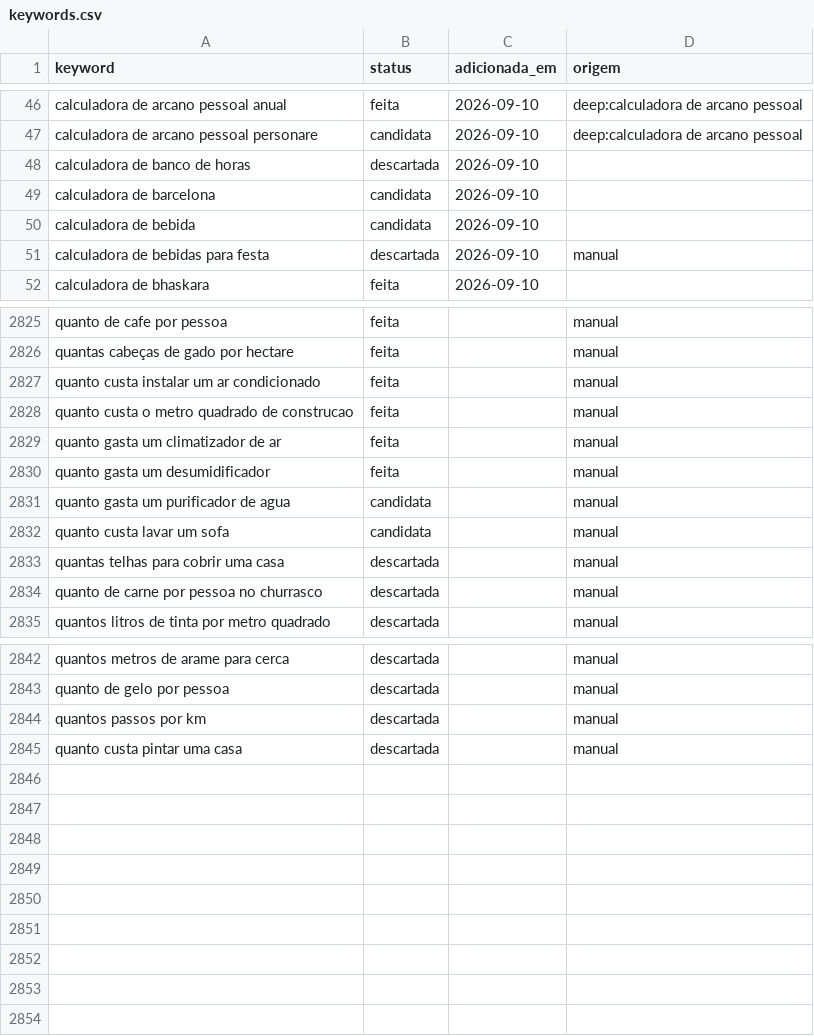
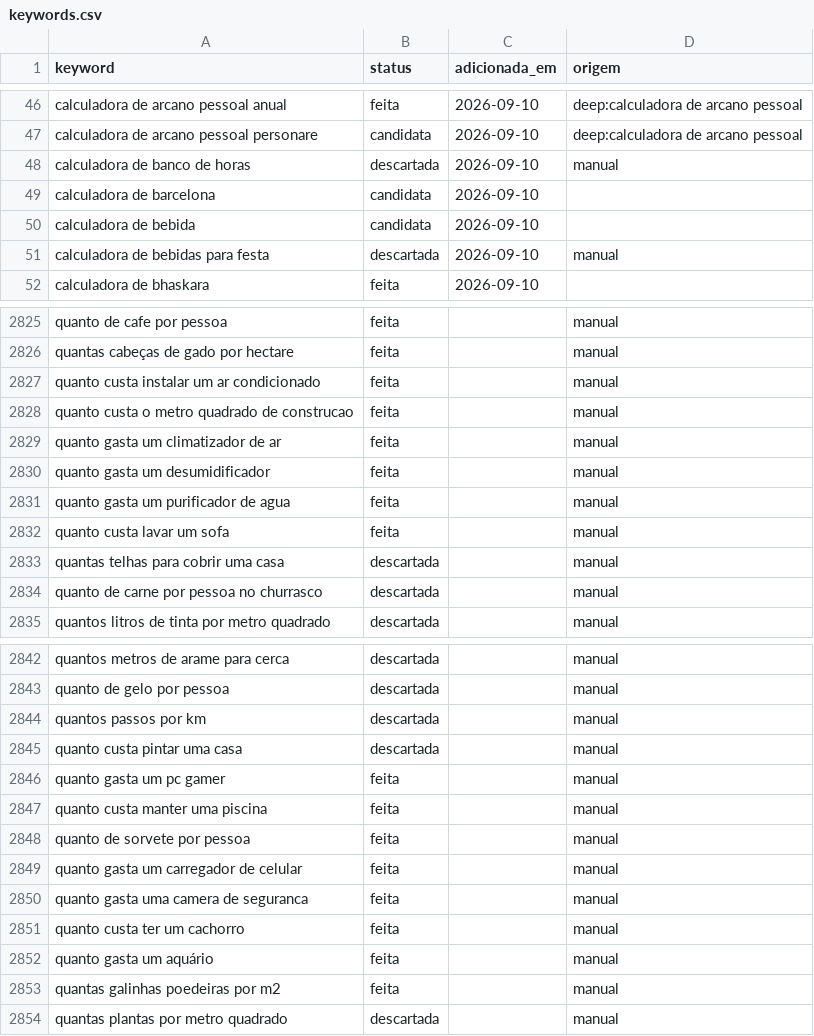
Before and after one commit to Hashino/ferramentas, a CSV file: backlog/keywords.csv, drawn as a sheet; only a part is shown, gaps mark what is left out.

Commit message:
tool: gasto-purificador, lavar-sofa, gasto-pc-gamer, manutencao-piscina, sorvete-por-pessoa, gasto-carregador, gasto-camera-seguranca, custo-cachorro, gasto-aquario, galinhas-por-m2

```diff
--- a/backlog/keywords.csv
+++ b/backlog/keywords.csv
@@ -47,3 +47,3 @@ calculadora de arcano pessoal anual,feita,2026-09-10,deep:calculadora de arcano
 calculadora de arcano pessoal personare,candidata,2026-09-10,deep:calculadora de arcano pessoal
-calculadora de banco de horas,descartada,2026-09-10,
+calculadora de banco de horas,descartada,2026-09-10,manual
 calculadora de barcelona,candidata,2026-09-10,
@@ -2830,4 +2830,4 @@ quanto gasta um climatizador de ar,feita,,manual
 quanto gasta um desumidificador,feita,,manual
-quanto gasta um purificador de agua,candidata,,manual
-quanto custa lavar um sofa,candidata,,manual
+quanto gasta um purificador de agua,feita,,manual
+quanto custa lavar um sofa,feita,,manual
 quantas telhas para cobrir uma casa,descartada,,manual
@@ -2845 +2845,10 @@ quantos passos por km,descartada,,manual
 quanto custa pintar uma casa,descartada,,manual
+quanto gasta um pc gamer,feita,,manual
+quanto custa manter uma piscina,feita,,manual
+quanto de sorvete por pessoa,feita,,manual
+quanto gasta um carregador de celular,feita,,manual
+quanto gasta uma camera de seguranca,feita,,manual
+quanto custa ter um cachorro,feita,,manual
+quanto gasta um aquário,feita,,manual
+quantas galinhas poedeiras por m2,feita,,manual
+quantas plantas por metro quadrado,descartada,,manual
```
Also changed, not shown: 14 other files.
